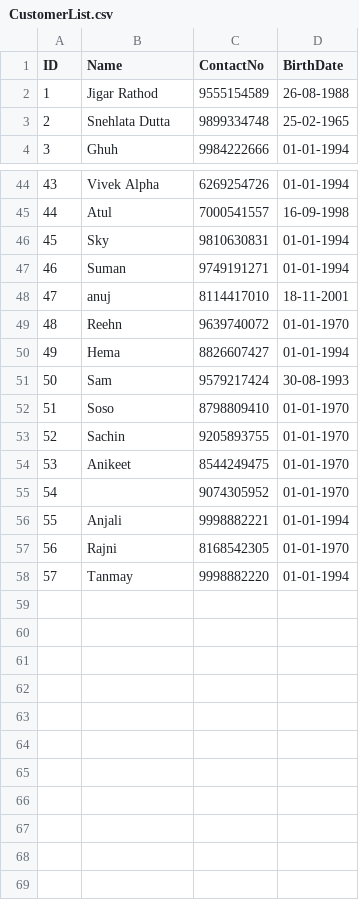
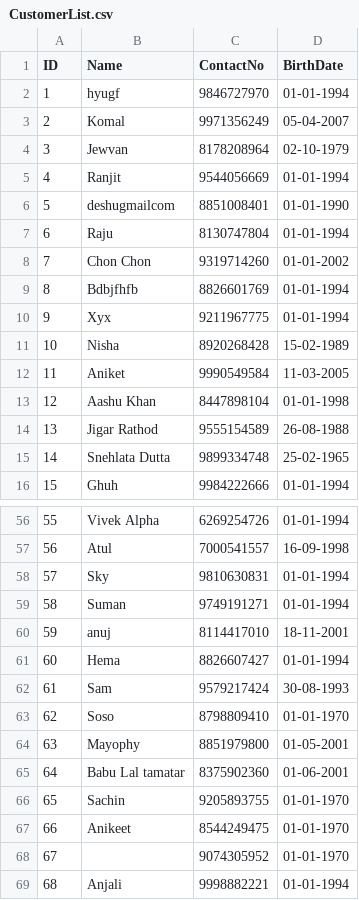
Before and after one commit to backendgalphawizz-gif/relations-reviwe, a CSV file: public/CustomerList.csv, drawn as a sheet; only a part is shown, gaps mark what is left out; the shorter side is filled out with more unchanged rows; removed rows and columns are numbered as before the commit, all else as after; the diff names each change by its address in the sheet, - before the commit and + after, or states it on an @@ line.

```diff
--- a/public/CustomerList.csv
+++ b/public/CustomerList.csv
+row 2: 1 | hyugf | 9846727970 | 01-01-1994
+row 3: 2 | Komal | 9971356249 | 05-04-2007
+row 4: 3 | Jewvan | 8178208964 | 02-10-1979
+row 5: 4 | Ranjit | 9544056669 | 01-01-1994
+row 6: 5 | deshugmailcom | 8851008401 | 01-01-1990
+row 7: 6 | Raju | 8130747804 | 01-01-1994
+row 8: 7 | Chon Chon | 9319714260 | 01-01-2002
+row 9: 8 | Bdbjfhfb | 8826601769 | 01-01-1994
+row 10: 9 | Xyx | 9211967775 | 01-01-1994
+row 11: 10 | Nisha | 8920268428 | 15-02-1989
+row 12: 11 | Aniket | 9990549584 | 11-03-2005
+row 13: 12 | Aashu Khan | 8447898104 | 01-01-1998
@@ column A (ID) renumbered from row 14 down @@
-row 49: 48 | Reehn | 9639740072 | 01-01-1970
+row 64: 63 | Mayophy | 8851979800 | 01-05-2001
+row 65: 64 | Babu Lal tamatar | 8375902360 | 01-06-2001
```
Also changed, not shown: 12 other files.
